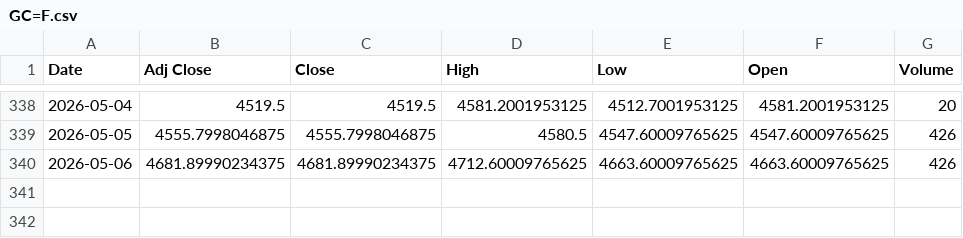
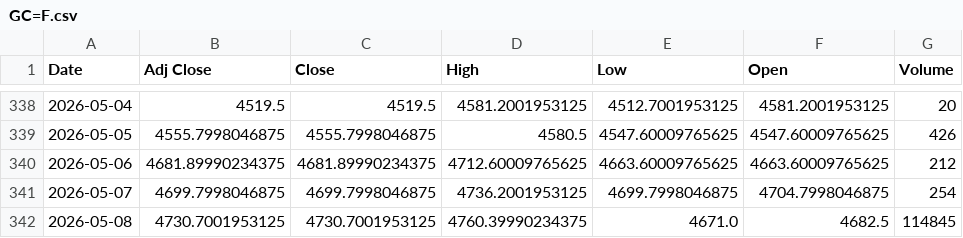
Before and after one commit to Hamza-rami/Stock_trading, a CSV file: GC=F.csv, drawn as a sheet; only a part is shown, gaps mark what is left out.

```diff
--- a/GC=F.csv
+++ b/GC=F.csv
@@ -339,2 +339,4 @@ Date,Adj Close,Close,High,Low,Open,Volume
 2026-05-05,4555.7998046875,4555.7998046875,4580.5,4547.60009765625,4547.60009765625,426
-2026-05-06,4681.89990234375,4681.89990234375,4712.60009765625,4663.60009765625,4663.60009765625,426
+2026-05-06,4681.89990234375,4681.89990234375,4712.60009765625,4663.60009765625,4663.60009765625,212
+2026-05-07,4699.7998046875,4699.7998046875,4736.2001953125,4699.7998046875,4704.7998046875,254
+2026-05-08,4730.7001953125,4730.7001953125,4760.39990234375,4671.0,4682.5,114845
```
Also changed, not shown: AAPL.csv, MSFT.csv, 3 other files.
